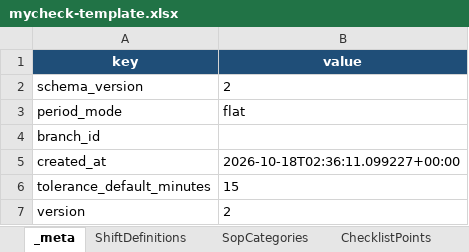
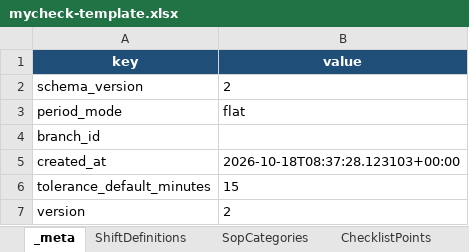
Before and after one commit to myGroomy/mycheck-sheets, an Excel workbook: templates/mycheck-template.xlsx, sheet _meta, drawn as a sheet; values as stored, in another font and other column widths than the file's, no borders; the diff names each change by its address in the sheet, - before the commit and + after, or states it on an @@ line.

```diff
--- a/templates/mycheck-template.xlsx (sheet _meta)
+++ b/templates/mycheck-template.xlsx (sheet _meta)
-B5 (value): 2026-10-18T02:36:11.099227+00:00
+B5 (value): 2026-10-18T08:37:28.123103+00:00
```
Also changed, not shown: other sheet tabs, 34 other files.
